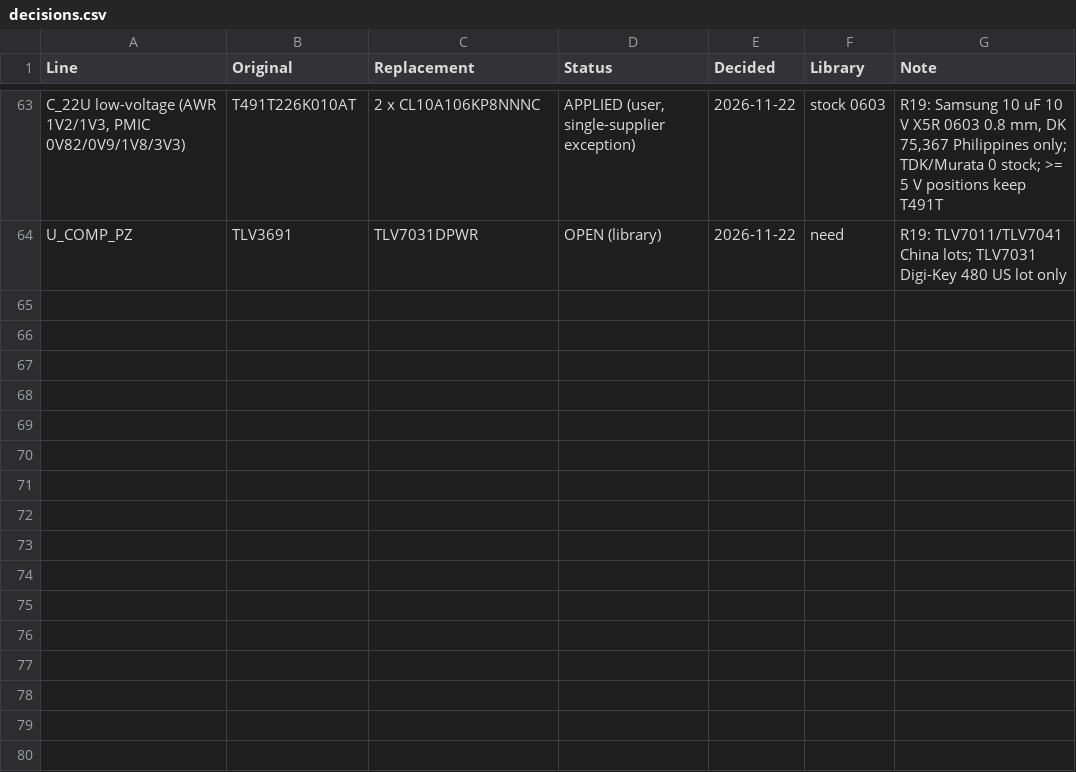
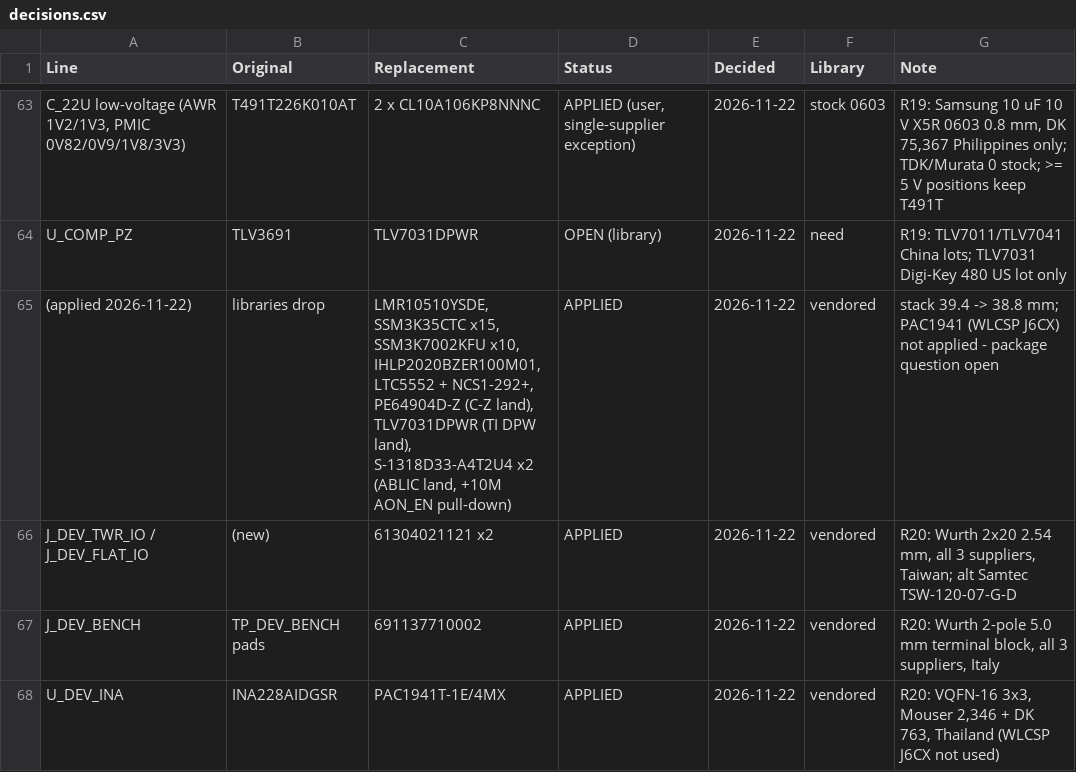
Before and after one commit to noverloop/smash-v3, a CSV file: availability/decisions.csv, drawn as a sheet; only a part is shown, gaps mark what is left out; the diff names each change by its address in the sheet, - before the commit and + after, or states it on an @@ line.

```diff
--- a/availability/decisions.csv
+++ b/availability/decisions.csv
+row 65: (applied 2026-11-22) | libraries drop | LMR10510YSDE, SSM3K35CTC x15, SSM3K7002KFU x10, IHLP2020BZER100M01, LTC5552 + NCS1-292+, PE64904D-Z (C-Z land), TLV7031DPWR (TI DPW land), S-1318D33-A4T2U4 x2 (ABLIC land, +10M AON_EN pull-down) | APPLIED | 2026-11-22 | vendored | stack 39.4 -> 38.8 mm; PAC1941 (WLCSP J6CX) not applied - package question open
+row 66: J_DEV_TWR_IO / J_DEV_FLAT_IO | (new) | 61304021121 x2 | APPLIED | 2026-11-22 | vendored | R20: Wurth 2x20 2.54 mm, all 3 suppliers, Taiwan; alt Samtec TSW-120-07-G-D
+row 67: J_DEV_BENCH | TP_DEV_BENCH pads | 691137710002 | APPLIED | 2026-11-22 | vendored | R20: Wurth 2-pole 5.0 mm terminal block, all 3 suppliers, Italy
+row 68: U_DEV_INA | INA228AIDGSR | PAC1941T-1E/4MX | APPLIED | 2026-11-22 | vendored | R20: VQFN-16 3x3, Mouser 2,346 + DK 763, Thailand (WLCSP J6CX not used)
```
Also changed, not shown: 53 other files.
